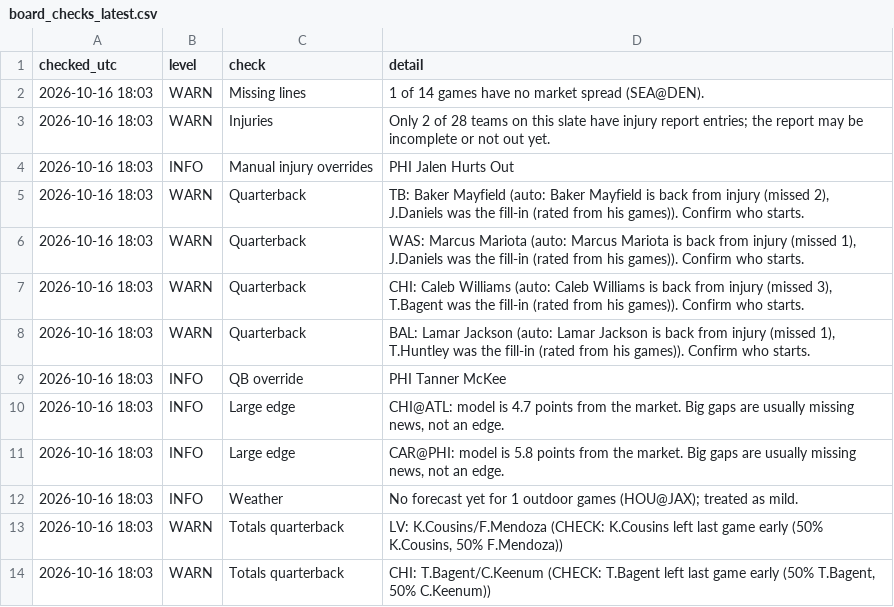
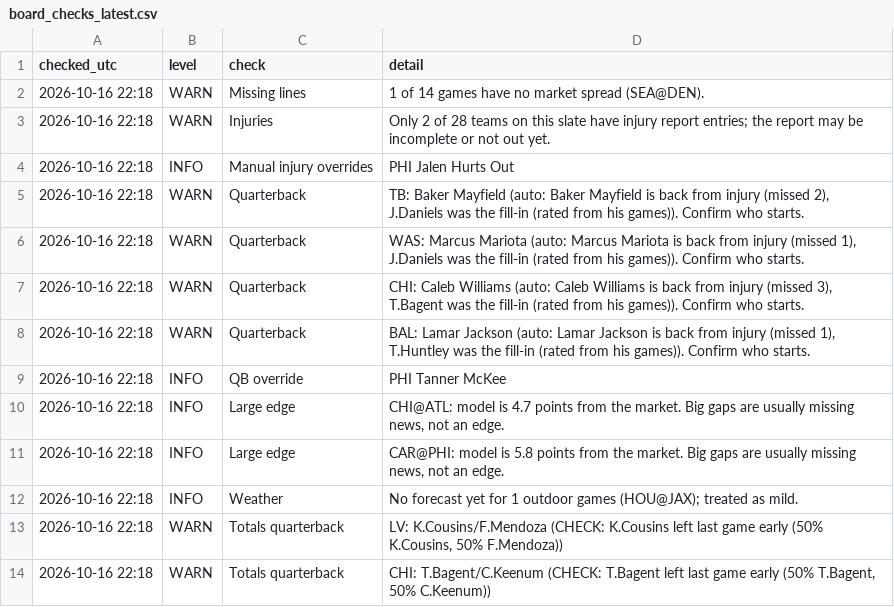
Before and after one commit to zgriesser-hue/NFL-unit-board, a CSV file: boards/board_checks_latest.csv, drawn as a sheet.

```diff
--- a/boards/board_checks_latest.csv
+++ b/boards/board_checks_latest.csv
@@ -1,14 +1,14 @@
 checked_utc,level,check,detail
-2026-10-16 18:03,WARN,Missing lines,1 of 14 games have no market spread (SEA@DEN).
-2026-10-16 18:03,WARN,Injuries,Only 2 of 28 teams on this slate have injury report entries; the report may be incomplete or not out yet.
-2026-10-16 18:03,INFO,Manual injury overrides,PHI Jalen Hurts Out
-2026-10-16 18:03,WARN,Quarterback,"TB: Baker Mayfield (auto: Baker Mayfield is back from injury (missed 2), J.Daniels was the fill-in (rated from his games)). Confirm who starts."
-2026-10-16 18:03,WARN,Quarterback,"WAS: Marcus Mariota (auto: Marcus Mariota is back from injury (missed 1), J.Daniels was the fill-in (rated from his games)). Confirm who starts."
-2026-10-16 18:03,WARN,Quarterback,"CHI: Caleb Williams (auto: Caleb Williams is back from injury (missed 3), T.Bagent was the fill-in (rated from his games)). Confirm who starts."
-2026-10-16 18:03,WARN,Quarterback,"BAL: Lamar Jackson (auto: Lamar Jackson is back from injury (missed 1), T.Huntley was the fill-in (rated from his games)). Confirm who starts."
-2026-10-16 18:03,INFO,QB override,PHI Tanner McKee
-2026-10-16 18:03,INFO,Large edge,"CHI@ATL: model is 4.7 points from the market. Big gaps are usually missing news, not an edge."
-2026-10-16 18:03,INFO,Large edge,"CAR@PHI: model is 5.8 points from the market. Big gaps are usually missing news, not an edge."
-2026-10-16 18:03,INFO,Weather,No forecast yet for 1 outdoor games (HOU@JAX); treated as mild.
-2026-10-16 18:03,WARN,Totals quarterback,"LV: K.Cousins/F.Mendoza (CHECK: K.Cousins left last game early (50% K.Cousins, 50% F.Mendoza))"
-2026-10-16 18:03,WARN,Totals quarterback,"CHI: T.Bagent/C.Keenum (CHECK: T.Bagent left last game early (50% T.Bagent, 50% C.Keenum))"
+2026-10-16 22:18,WARN,Missing lines,1 of 14 games have no market spread (SEA@DEN).
+2026-10-16 22:18,WARN,Injuries,Only 2 of 28 teams on this slate have injury report entries; the report may be incomplete or not out yet.
+2026-10-16 22:18,INFO,Manual injury overrides,PHI Jalen Hurts Out
+2026-10-16 22:18,WARN,Quarterback,"TB: Baker Mayfield (auto: Baker Mayfield is back from injury (missed 2), J.Daniels was the fill-in (rated from his games)). Confirm who starts."
+2026-10-16 22:18,WARN,Quarterback,"WAS: Marcus Mariota (auto: Marcus Mariota is back from injury (missed 1), J.Daniels was the fill-in (rated from his games)). Confirm who starts."
+2026-10-16 22:18,WARN,Quarterback,"CHI: Caleb Williams (auto: Caleb Williams is back from injury (missed 3), T.Bagent was the fill-in (rated from his games)). Confirm who starts."
+2026-10-16 22:18,WARN,Quarterback,"BAL: Lamar Jackson (auto: Lamar Jackson is back from injury (missed 1), T.Huntley was the fill-in (rated from his games)). Confirm who starts."
+2026-10-16 22:18,INFO,QB override,PHI Tanner McKee
+2026-10-16 22:18,INFO,Large edge,"CHI@ATL: model is 4.7 points from the market. Big gaps are usually missing news, not an edge."
+2026-10-16 22:18,INFO,Large edge,"CAR@PHI: model is 5.8 points from the market. Big gaps are usually missing news, not an edge."
+2026-10-16 22:18,INFO,Weather,No forecast yet for 1 outdoor games (HOU@JAX); treated as mild.
+2026-10-16 22:18,WARN,Totals quarterback,"LV: K.Cousins/F.Mendoza (CHECK: K.Cousins left last game early (50% K.Cousins, 50% F.Mendoza))"
+2026-10-16 22:18,WARN,Totals quarterback,"CHI: T.Bagent/C.Keenum (CHECK: T.Bagent left last game early (50% T.Bagent, 50% C.Keenum))"
```
Also changed, not shown: boards/line_moves_latest.csv, forward_test_games.csv, 11 other files.
